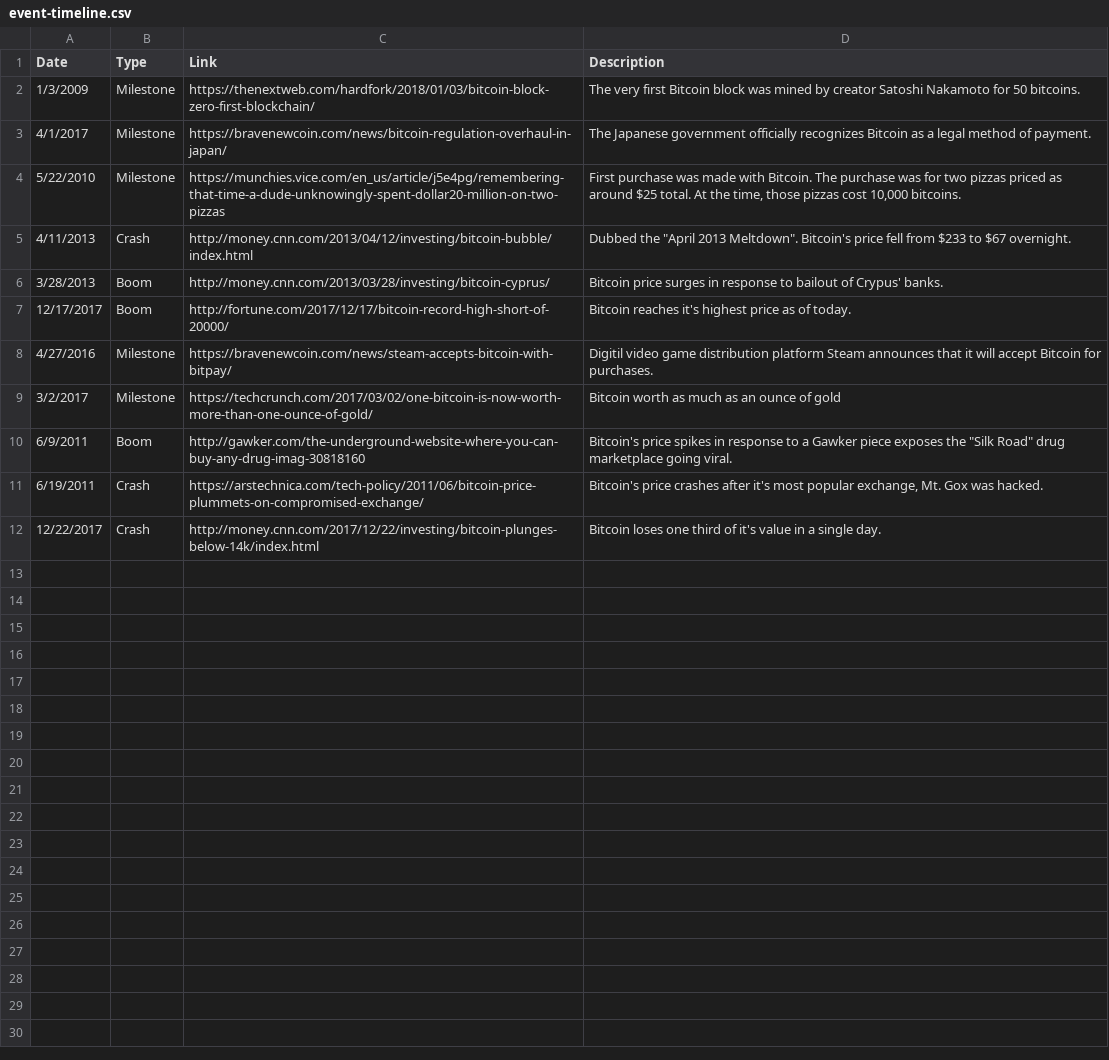
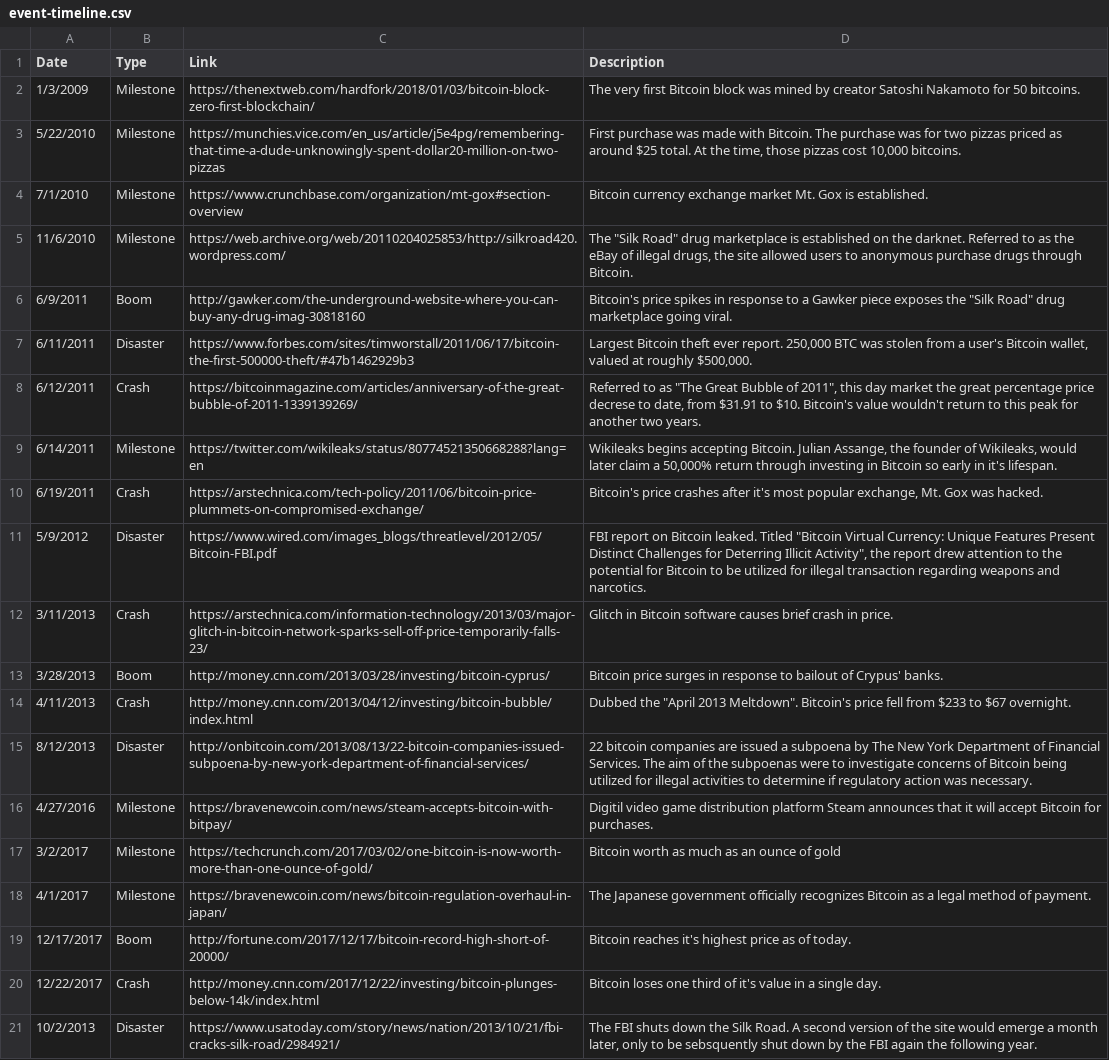
Before and after one commit to liamDelaney/FinalProject, a CSV file: data/event-timeline.csv, drawn as a sheet.

Commit message:
updates events

```diff
--- a/data/event-timeline.csv
+++ b/data/event-timeline.csv
@@ -2,11 +2,20 @@ Date,Type,Link,Description
 1/3/2009,Milestone,https://thenextweb.com/hardfork/2018/01/03/bitcoin-block-zero-first-blockchain/,The very first Bitcoin block was mined by creator Satoshi Nakamoto for 50 bitcoins.
-4/1/2017,Milestone,https://bravenewcoin.com/news/bitcoin-regulation-overhaul-in-japan/,The Japanese government officially recognizes Bitcoin as a legal method of payment.
 5/22/2010,Milestone,https://munchies.vice.com/en_us/article/j5e4pg/remembering-that-time-a-dude-unknowingly-spent-dollar20-million-on-two-pizzas,"First purchase was made with Bitcoin.  The purchase was for two pizzas priced as around $25 total.  At the time, those pizzas cost 10,000 bitcoins."
+7/1/2010,Milestone,https://www.crunchbase.com/organization/mt-gox#section-overview,Bitcoin currency exchange market Mt. Gox is established.
+11/6/2010,Milestone,https://web.archive.org/web/20110204025853/http://silkroad420.wordpress.com/,"The ""Silk Road"" drug marketplace is established on the darknet.  Referred to as the eBay of illegal drugs, the site allowed users to anonymous purchase drugs through Bitcoin."
+6/9/2011,Boom,http://gawker.com/the-underground-website-where-you-can-buy-any-drug-imag-30818160,"Bitcoin's price spikes in response to a Gawker piece exposes the ""Silk Road"" drug marketplace going viral."
+6/11/2011,Disaster,https://www.forbes.com/sites/timworstall/2011/06/17/bitcoin-the-first-500000-theft/#47b1462929b3,"Largest Bitcoin theft ever report.  250,000 BTC was stolen from a user's Bitcoin wallet, valued at roughly $500,000."
+6/12/2011,Crash,https://bitcoinmagazine.com/articles/anniversary-of-the-great-bubble-of-2011-1339139269/,"Referred to as ""The Great Bubble of 2011"", this day market the great percentage price decrese to date, from $31.91 to $10.  Bitcoin's value wouldn't return to this peak for another two years."
+6/14/2011,Milestone,https://twitter.com/wikileaks/status/80774521350668288?lang=en,"Wikileaks begins accepting Bitcoin.  Julian Assange, the founder of Wikileaks, would later claim a 50,000% return through investing in Bitcoin so early in it's lifespan."
+6/19/2011,Crash,https://arstechnica.com/tech-policy/2011/06/bitcoin-price-plummets-on-compromised-exchange/,"Bitcoin's price crashes after it's most popular exchange, Mt. Gox was hacked."
+5/9/2012,Disaster,https://www.wired.com/images_blogs/threatlevel/2012/05/Bitcoin-FBI.pdf,"FBI report on Bitcoin leaked.  Titled ""Bitcoin Virtual Currency: Unique Features Present Distinct Challenges for Deterring Illicit Activity"", the report drew attention to the potential for Bitcoin to be utilized for illegal transaction regarding weapons and narcotics. "
+3/11/2013,Crash,https://arstechnica.com/information-technology/2013/03/major-glitch-in-bitcoin-network-sparks-sell-off-price-temporarily-falls-23/,Glitch in Bitcoin software causes brief crash in price.
+3/28/2013,Boom,http://money.cnn.com/2013/03/28/investing/bitcoin-cyprus/,Bitcoin price surges in response to bailout of Crypus' banks.
 4/11/2013,Crash,http://money.cnn.com/2013/04/12/investing/bitcoin-bubble/index.html,"Dubbed the ""April 2013 Meltdown"".  Bitcoin's price fell from $233 to $67 overnight."
-3/28/2013,Boom,http://money.cnn.com/2013/03/28/investing/bitcoin-cyprus/,Bitcoin price surges in response to bailout of Crypus' banks.
-12/17/2017,Boom,http://fortune.com/2017/12/17/bitcoin-record-high-short-of-20000/,Bitcoin reaches it's highest price as of today.
+8/12/2013,Disaster,http://onbitcoin.com/2013/08/13/22-bitcoin-companies-issued-subpoena-by-new-york-department-of-financial-services/,22 bitcoin companies are issued a subpoena by The New York Department of Financial Services.  The aim of the subpoenas were to investigate concerns of Bitcoin being utilized for illegal activities to determine if regulatory action was necessary.
 4/27/2016,Milestone,https://bravenewcoin.com/news/steam-accepts-bitcoin-with-bitpay/,Digitil video game distribution platform Steam announces that it will accept Bitcoin for purchases.
 3/2/2017,Milestone,https://techcrunch.com/2017/03/02/one-bitcoin-is-now-worth-more-than-one-ounce-of-gold/,Bitcoin worth as much as an ounce of gold
-6/9/2011,Boom,http://gawker.com/the-underground-website-where-you-can-buy-any-drug-imag-30818160,"Bitcoin's price spikes in response to a Gawker piece exposes the ""Silk Road"" drug marketplace going viral."
-6/19/2011,Crash,https://arstechnica.com/tech-policy/2011/06/bitcoin-price-plummets-on-compromised-exchange/,"Bitcoin's price crashes after it's most popular exchange, Mt. Gox was hacked."
+4/1/2017,Milestone,https://bravenewcoin.com/news/bitcoin-regulation-overhaul-in-japan/,The Japanese government officially recognizes Bitcoin as a legal method of payment.
+12/17/2017,Boom,http://fortune.com/2017/12/17/bitcoin-record-high-short-of-20000/,Bitcoin reaches it's highest price as of today.
 12/22/2017,Crash,http://money.cnn.com/2017/12/22/investing/bitcoin-plunges-below-14k/index.html,Bitcoin loses one third of it's value in a single day.
+10/2/2013,Disaster,https://www.usatoday.com/story/news/nation/2013/10/21/fbi-cracks-silk-road/2984921/,"The FBI shuts down the Silk Road.  A second version of the site would emerge a month later, only to be sebsquently shut down by the FBI again the following year."
```
